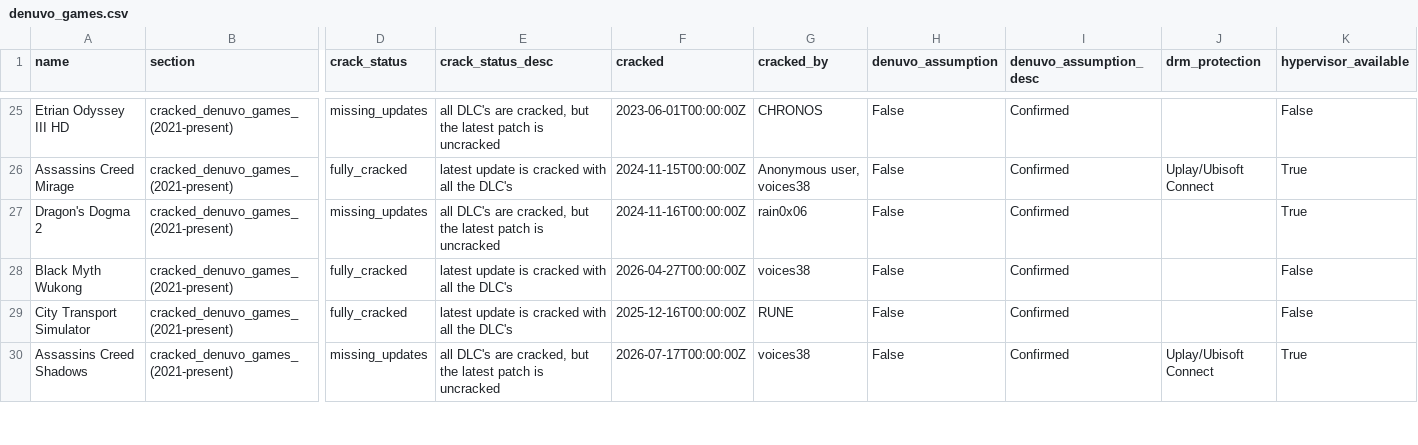
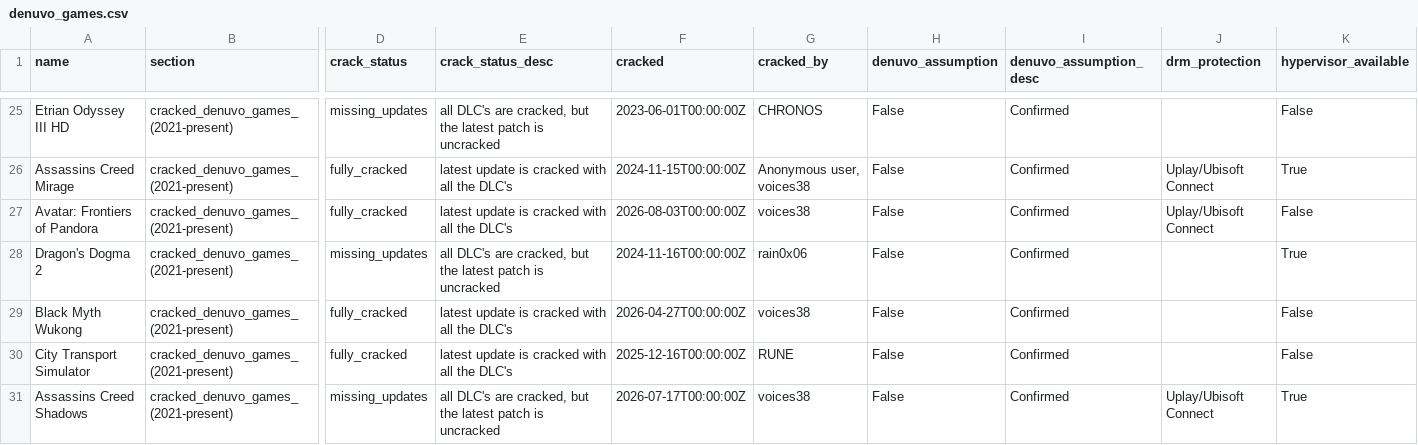
Before and after one commit to PorcoDio00033/denuvo-game-info, a CSV file: denuvo_games.csv, drawn as a sheet; only a part is shown, gaps mark what is left out; rows hold the shown columns only; the diff covers the shown part only; the diff names each change by its address in the sheet, - before the commit and + after, or states it on an @@ line.

```diff
--- a/denuvo_games.csv
+++ b/denuvo_games.csv
+row 27: Avatar: Frontiers of Pandora | cracked_denuvo_games_(2021-present) | fully_cracked | latest update is cracked with all the DLC's | 2026-08-03T00:00:00Z | voices38 | False | Confirmed | Uplay/Ubisoft Connect | False
```
Also changed, not shown: 1 added row and 2 removed rows elsewhere in this file, 1 other file.
